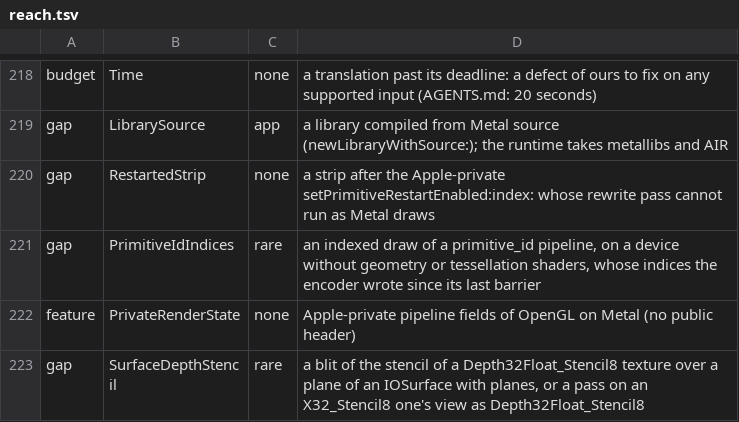
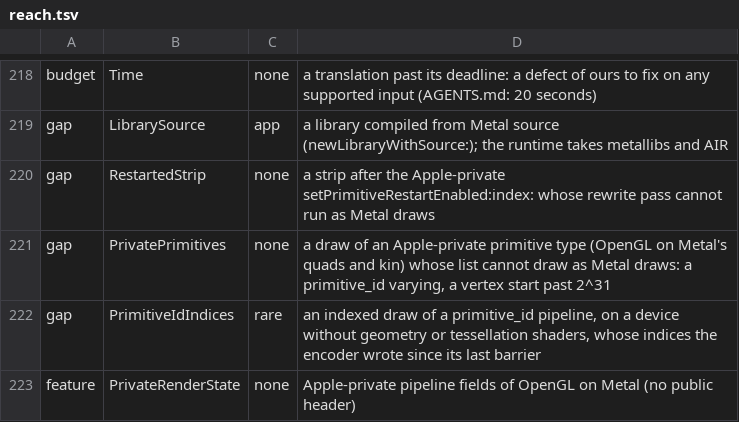
Before and after one commit to YahiaAngelo/metal2vulkan, a TSV file: scripts/refusal-surface/reach.tsv, drawn as a sheet; only a part is shown, gaps mark what is left out; the shorter side is filled out with more unchanged rows; the diff names each change by its address in the sheet, - before the commit and + after, or states it on an @@ line.

Commit message:
Draw Metal's private primitive types 5 to 8 as the lists Metal draws
The steps this packet landed as, in order:
- Test the private primitive types' draws against Metal's lists on the device
- Check the private draws through the weights' geometry stage too
- Use is_multiple_of and as_chunks in the private lists
- Fail a draw of primitive type 9 as Metal's GPU does
- Give the private-types fixture its golden printout and inventory rows
- Discard what a hang's queue schedules during it, and time the hang as measured
- Regenerate REFUSALS for the type-9 runtime changes
- Read Metal's quad primitive ID under private quads and quad strips
- Read a type-9 hang's Scheduled at Metal's time, not at its held last batch
- Schedule a hang's queue's command buffers from the hang's Scheduled on
- Stop a hang's thread waiting on a failed command buffer; keep storage-form commits on their last batch
- Hold a hang's joined command buffers behind a closure, so Rustdoc ends

Content: the tree of `development` at 5441a97bda, unchanged.

```diff
--- a/scripts/refusal-surface/reach.tsv
+++ b/scripts/refusal-surface/reach.tsv
+row 221: gap | PrivatePrimitives | none | a draw of an Apple-private primitive type (OpenGL on Metal's quads and kin) whose list cannot draw as Metal draws: a primitive_id varying, a vertex start past 2^31
```
Also changed, not shown: 52 other files.
